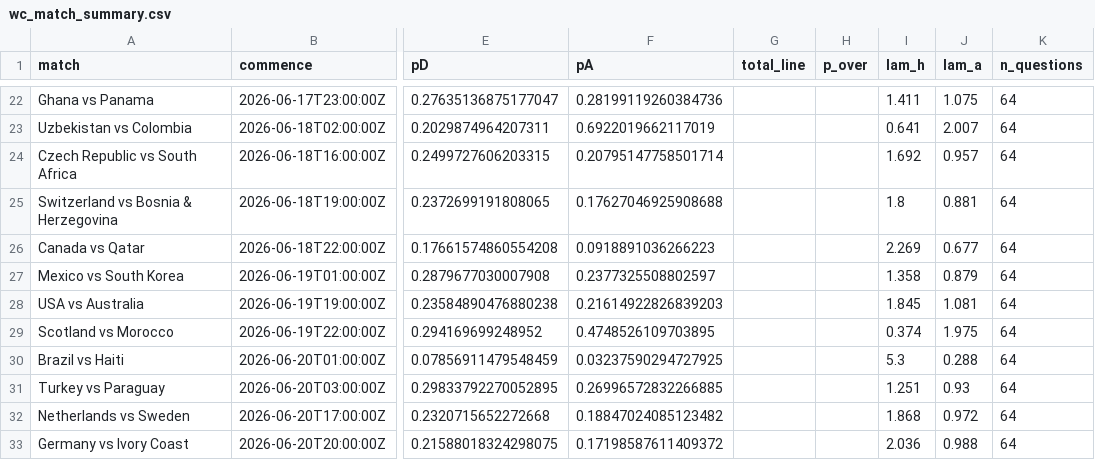
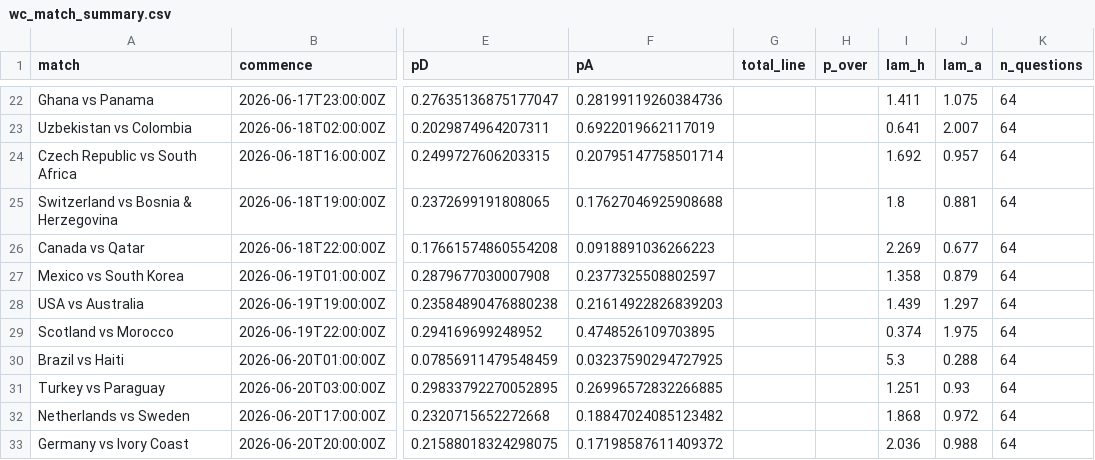
Before and after one commit to shikharsehgal1/futureflow, a CSV file: worldcup/data/wc_match_summary.csv, drawn as a sheet; only a part is shown, gaps mark what is left out; the diff names each change by its address in the sheet, - before the commit and + after, or states it on an @@ line.

```diff
--- a/worldcup/data/wc_match_summary.csv
+++ b/worldcup/data/wc_match_summary.csv
-I28 (lam_h): 1.845
+I28 (lam_h): 1.439
-J28 (lam_a): 1.081
+J28 (lam_a): 1.297
```
Also changed, not shown: worldcup/data/sp_entries.csv, worldcup/data/sp_questions.csv, 1 other file.
